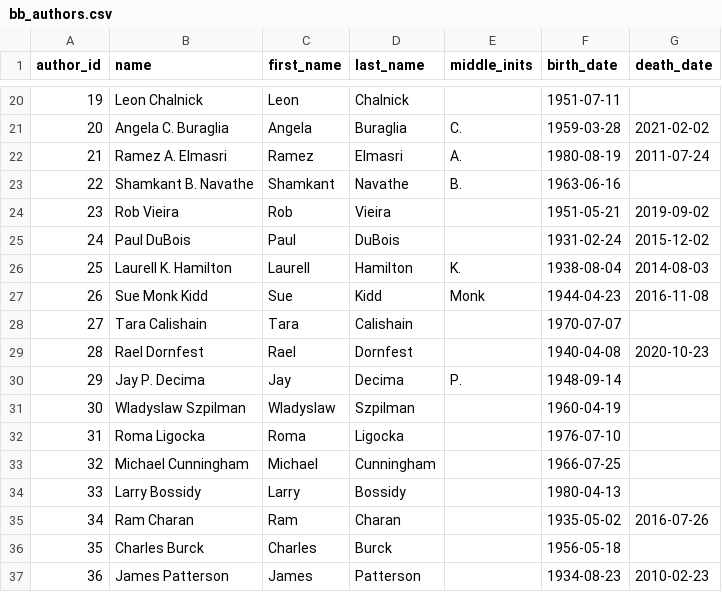
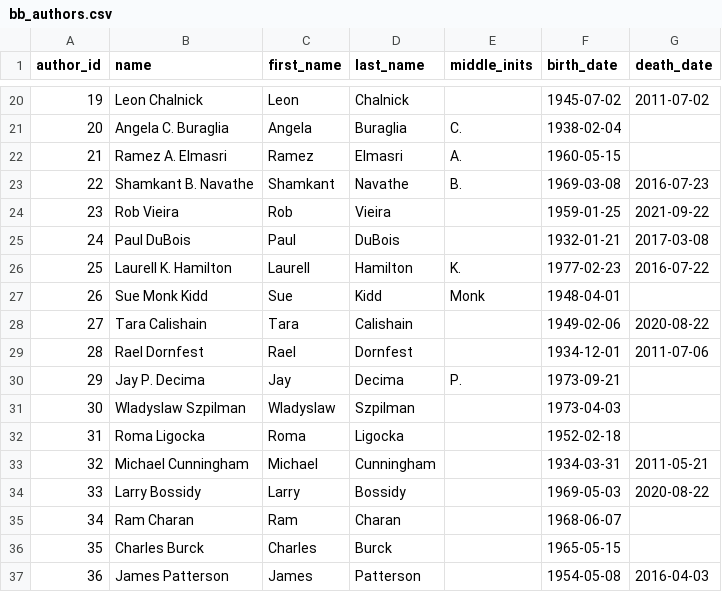
Before and after one commit to CPort28/Bits_And_Books_DB, a CSV file: OutputHeaders/bb_authors.csv, drawn as a sheet; only a part is shown, gaps mark what is left out; the diff covers the shown part only.

```diff
--- a/OutputHeaders/bb_authors.csv
+++ b/OutputHeaders/bb_authors.csv
@@ -20,18 +20,18 @@ author_id;name;first_name;last_name;middle_inits;birth_date;death_date
-19;Leon Chalnick;Leon;Chalnick;;1951-07-11;
-20;Angela C. Buraglia;Angela;Buraglia;C.;1959-03-28;2021-02-02
-21;Ramez A. Elmasri;Ramez;Elmasri;A.;1980-08-19;2011-07-24
-22;Shamkant B. Navathe;Shamkant;Navathe;B.;1963-06-16;
-23;Rob Vieira;Rob;Vieira;;1951-05-21;2019-09-02
-24;Paul DuBois;Paul;DuBois;;1931-02-24;2015-12-02
-25;Laurell K. Hamilton;Laurell;Hamilton;K.;1938-08-04;2014-08-03
-26;Sue Monk Kidd;Sue;Kidd;Monk;1944-04-23;2016-11-08
-27;Tara Calishain;Tara;Calishain;;1970-07-07;
-28;Rael Dornfest;Rael;Dornfest;;1940-04-08;2020-10-23
-29;Jay P. Decima;Jay;Decima;P.;1948-09-14;
-30;Wladyslaw Szpilman;Wladyslaw;Szpilman;;1960-04-19;
-31;Roma Ligocka;Roma;Ligocka;;1976-07-10;
-32;Michael Cunningham;Michael;Cunningham;;1966-07-25;
-33;Larry Bossidy;Larry;Bossidy;;1980-04-13;
-34;Ram Charan;Ram;Charan;;1935-05-02;2016-07-26
-35;Charles Burck;Charles;Burck;;1956-05-18;
-36;James Patterson;James;Patterson;;1934-08-23;2010-02-23
+19;Leon Chalnick;Leon;Chalnick;;1945-07-02;2011-07-02
+20;Angela C. Buraglia;Angela;Buraglia;C.;1938-02-04;
+21;Ramez A. Elmasri;Ramez;Elmasri;A.;1960-05-15;
+22;Shamkant B. Navathe;Shamkant;Navathe;B.;1969-03-08;2016-07-23
+23;Rob Vieira;Rob;Vieira;;1959-01-25;2021-09-22
+24;Paul DuBois;Paul;DuBois;;1932-01-21;2017-03-08
+25;Laurell K. Hamilton;Laurell;Hamilton;K.;1977-02-23;2016-07-22
+26;Sue Monk Kidd;Sue;Kidd;Monk;1948-04-01;
+27;Tara Calishain;Tara;Calishain;;1949-02-06;2020-08-22
+28;Rael Dornfest;Rael;Dornfest;;1934-12-01;2011-07-06
+29;Jay P. Decima;Jay;Decima;P.;1973-09-21;
+30;Wladyslaw Szpilman;Wladyslaw;Szpilman;;1973-04-03;
+31;Roma Ligocka;Roma;Ligocka;;1952-02-18;
+32;Michael Cunningham;Michael;Cunningham;;1934-03-31;2011-05-21
+33;Larry Bossidy;Larry;Bossidy;;1969-05-03;2020-08-22
+34;Ram Charan;Ram;Charan;;1968-06-07;
+35;Charles Burck;Charles;Burck;;1965-05-15;
+36;James Patterson;James;Patterson;;1954-05-08;2016-04-03
```
Also changed, not shown: 147 edited cells elsewhere in this file, OutputHeaders/bb_book_orders.csv, OutputHeaders/bb_orders.csv, 16 other files.
